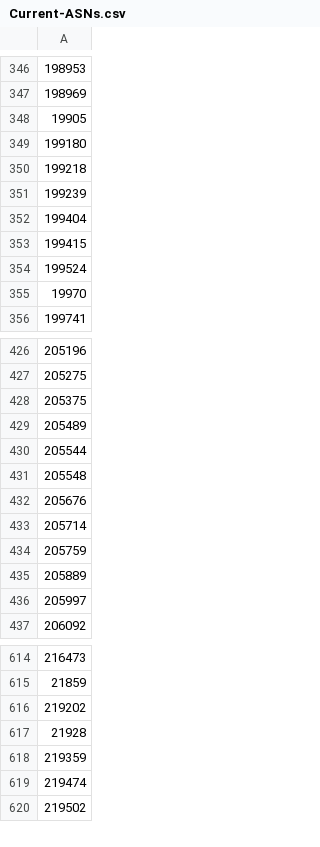
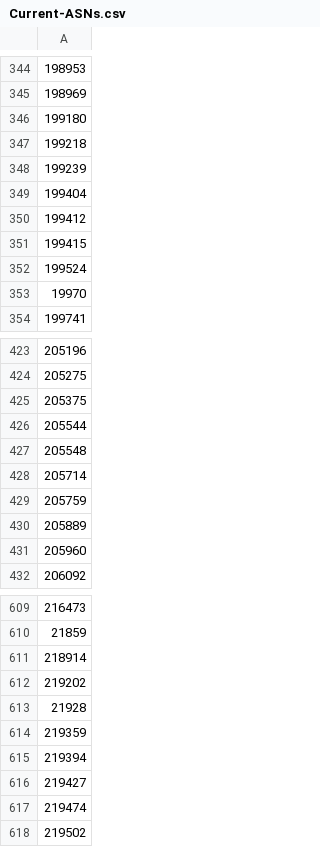
Before and after one commit to cypher139/ipblacklist, a CSV file: Reports/Current-ASNs.csv, drawn as a sheet; only a part is shown, gaps mark what is left out; removed rows and columns are numbered as before the commit, all else as after; the diff covers the shown part only; the diff names each change by its address in the sheet, - before the commit and + after, or states it on an @@ line.

```diff
--- a/Reports/Current-ASNs.csv
+++ b/Reports/Current-ASNs.csv
-row 348: 19905
+row 350: 199412
-row 429: 205489
-row 432: 205676
-A431: 205997
+A431: 205960
+row 611: 218914
+row 615: 219394
+row 616: 219427
```
Also changed, not shown: 9 added rows and 9 removed rows elsewhere in this file, Reports/ASN-CN.csv, Reports/ASN-IP.csv, 10 other files.
